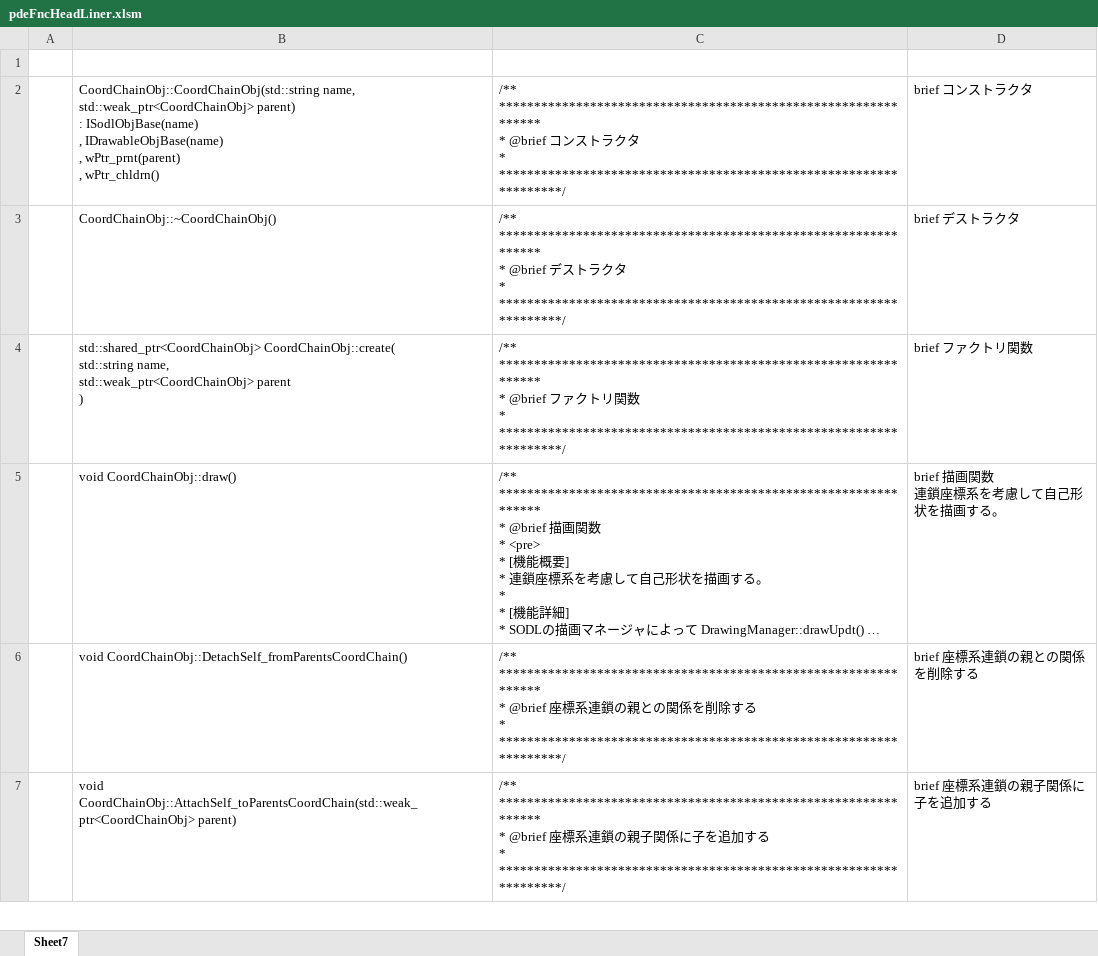
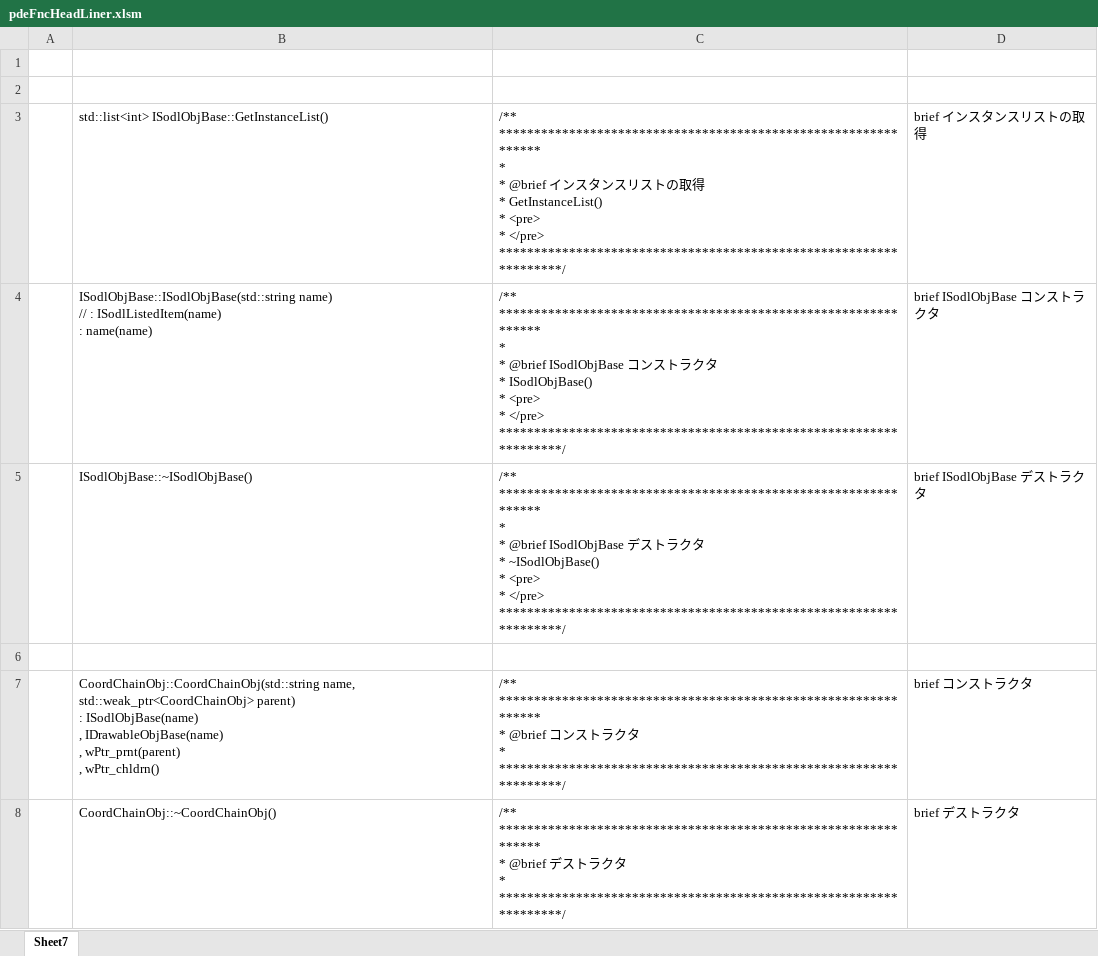
Before and after one commit to HiroakiIMAI/eclipse-CDT-PdomExtractor, an Excel workbook: sample/pdeFncHeadLiner.xlsm, sheet Sheet7, drawn as a sheet; only a part is shown; the shorter side is filled out with more unchanged rows; long unchanged cells end in …; values as stored, in another font and other column widths than the file's, no borders; ↵ is a line break in a cell; the diff covers the shown part only; the diff names each change by its address in the sheet, - before the commit and + after, or states it on an @@ line.

```diff
--- a/sample/pdeFncHeadLiner.xlsm (sheet Sheet7)
+++ b/sample/pdeFncHeadLiner.xlsm (sheet Sheet7)
+row 2: (empty)
+row 3:  | std::list<int> ISodlObjBase::GetInstanceList() | /** *************************************************************** ↵ * ↵ * @brief インスタンスリストの取得 ↵ * GetInstanceList() ↵ * <pre> ↵ * </pre> ↵ ******************************************************************/ | brief インスタンスリストの取得
+row 4:  | ISodlObjBase::ISodlObjBase(std::string name) ↵ // : ISodlListedItem(name) ↵ : name(name) | /** *************************************************************** ↵ * ↵ * @brief ISodlObjBase コンストラクタ ↵ * ISodlObjBase() ↵ * <pre> ↵ * </pre> ↵ ******************************************************************/ | brief ISodlObjBase コンストラクタ
+row 5:  | ISodlObjBase::~ISodlObjBase() | /** *************************************************************** ↵ * ↵ * @brief ISodlObjBase デストラクタ ↵ * ~ISodlObjBase() ↵ * <pre> ↵ * </pre> ↵ ******************************************************************/ | brief ISodlObjBase デストラクタ
+row 6: (empty)
```
Also changed, not shown: 29 added rows elsewhere in this sheet, 3 other files.
